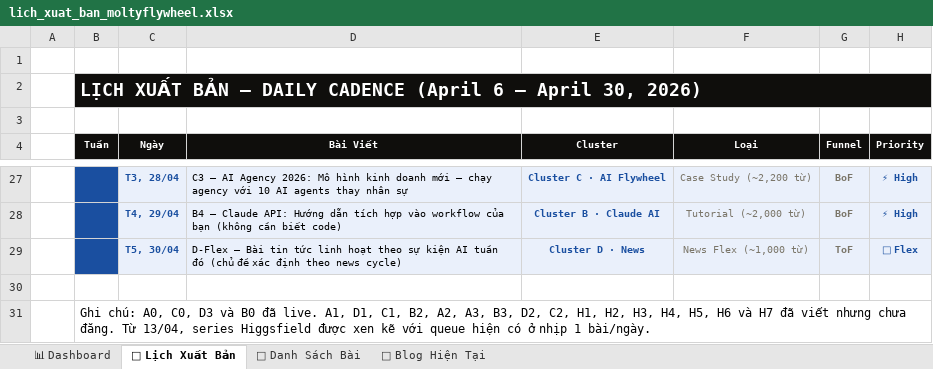
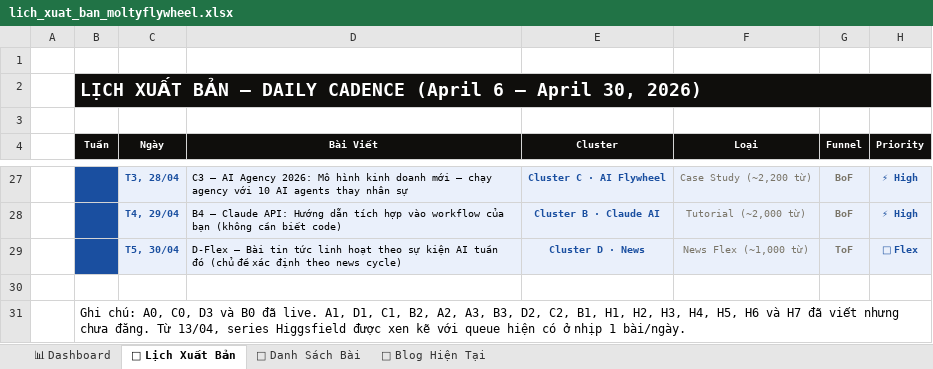
Before and after one commit to tvt-ai-max/moltyflywheel-astro, an Excel workbook: docs/lich_xuat_ban_moltyflywheel.xlsx, sheet 📅 Lịch Xuất Bản, drawn as a sheet; only a part is shown, gaps mark what is left out; values as stored, in another font and other column widths than the file's, no borders; the diff names each change by its address in the sheet, - before the commit and + after, or states it on an @@ line.

```diff
--- a/docs/lich_xuat_ban_moltyflywheel.xlsx (sheet 📅 Lịch Xuất Bản)
+++ b/docs/lich_xuat_ban_moltyflywheel.xlsx (sheet 📅 Lịch Xuất Bản)
-B31 (Tuần): …D2, C2, H1, H2,…
+B31 (Tuần): …D2, C2, B1, H1, H2,…
```
Also changed, not shown: sheet 📝 Danh Sách Bài, 2 other files.
